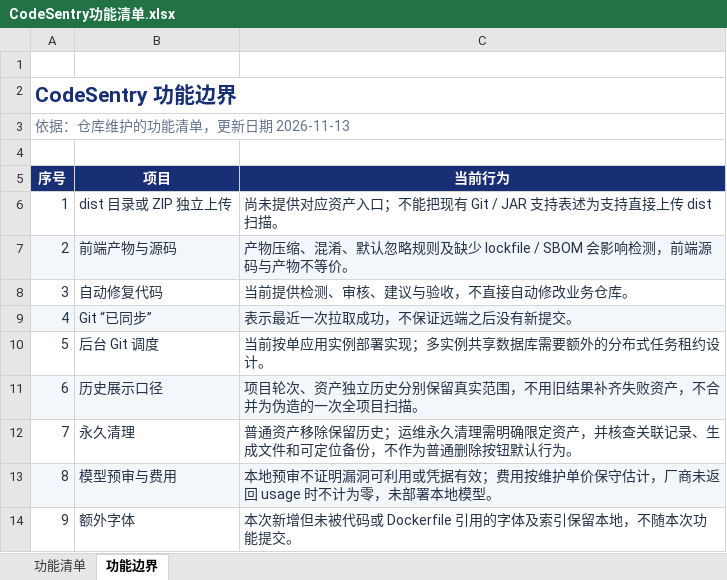
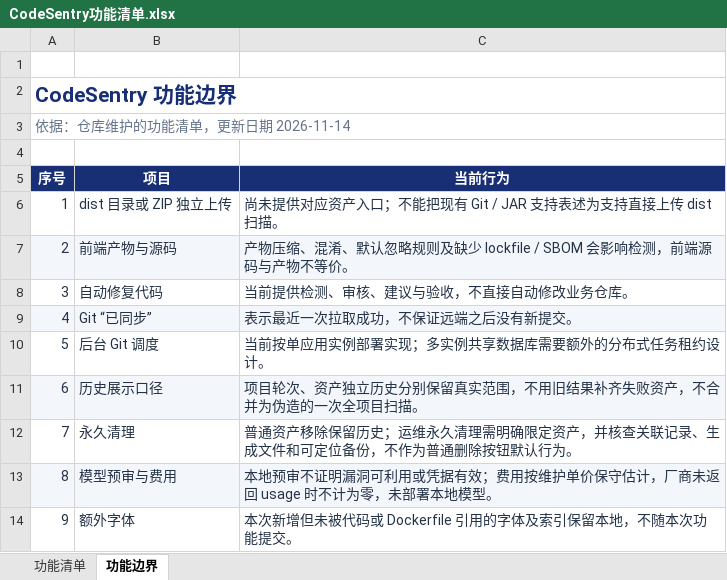
Before and after one commit to acloudyh/CodeSentry, an Excel workbook: docs/CodeSentry功能清单.xlsx, sheet 功能边界, drawn as a sheet; values as stored, in another font and other column widths than the file's, no borders; table styles not drawn; the diff names each change by its address in the sheet, - before the commit and + after, or states it on an @@ line.

```diff
--- a/docs/CodeSentry功能清单.xlsx (sheet 功能边界)
+++ b/docs/CodeSentry功能清单.xlsx (sheet 功能边界)
-A3 (序号): 依据：仓库维护的功能清单，更新日期 2026-11-13
+A3 (序号): 依据：仓库维护的功能清单，更新日期 2026-11-14
```
Also changed, not shown: sheet 功能清单, 3 other files.
